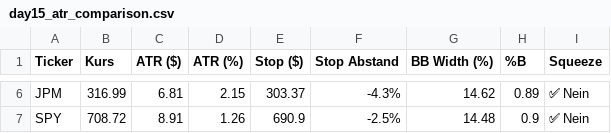
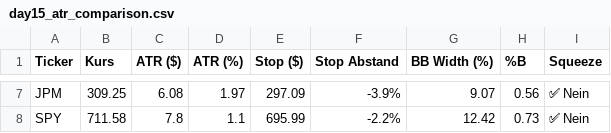
Before and after one commit to stevenr2107/finance-toolkit, a CSV file: day15_atr_comparison.csv, drawn as a sheet; only a part is shown, gaps mark what is left out; addresses are those after the commit; the diff covers the shown part only; the diff names each change by its address in the sheet, - before the commit and + after, or states it on an @@ line.

```diff
--- a/day15_atr_comparison.csv
+++ b/day15_atr_comparison.csv
-B7 (Kurs): 316.99
+B7 (Kurs): 309.25
-C7 (ATR ($)): 6.81
+C7 (ATR ($)): 6.08
-D7 (ATR (%)): 2.15
+D7 (ATR (%)): 1.97
-E7 (Stop ($)): 303.37
+E7 (Stop ($)): 297.09
-F7 (Stop Abstand): -4.3%
+F7 (Stop Abstand): -3.9%
-G7 (BB Width (%)): 14.62
+G7 (BB Width (%)): 9.07
-H7 (%B): 0.89
+H7 (%B): 0.56
-B8 (Kurs): 708.72
+B8 (Kurs): 711.58
-C8 (ATR ($)): 8.91
+C8 (ATR ($)): 7.8
-D8 (ATR (%)): 1.26
+D8 (ATR (%)): 1.1
-E8 (Stop ($)): 690.9
+E8 (Stop ($)): 695.99
-F8 (Stop Abstand): -2.5%
+F8 (Stop Abstand): -2.2%
-G8 (BB Width (%)): 14.48
+G8 (BB Width (%)): 12.42
-H8 (%B): 0.9
+H8 (%B): 0.73
```
Also changed, not shown: 1 added row and 28 edited cells elsewhere in this file, 9 other files.
